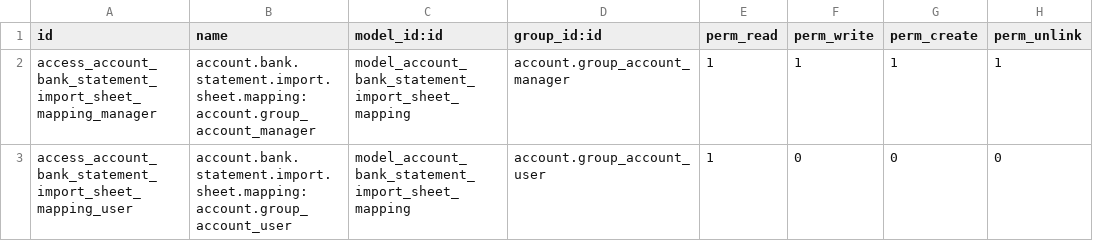
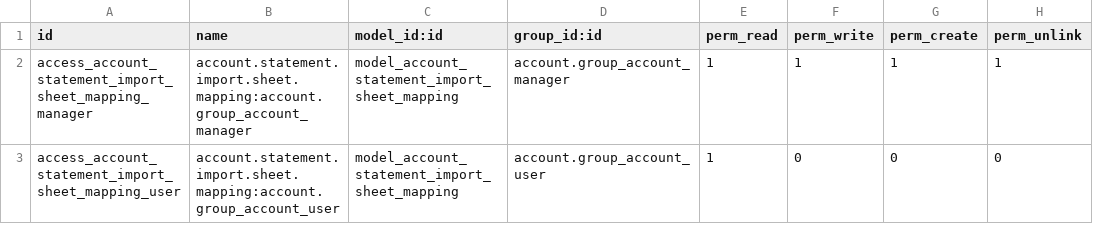
Before and after one commit to OCA/bank-statement-import, a CSV file: account_statement_import_txt_xlsx/security/ir.model.access.csv, drawn as a sheet.

```diff
--- a/account_statement_import_txt_xlsx/security/ir.model.access.csv
+++ b/account_statement_import_txt_xlsx/security/ir.model.access.csv
@@ -1,3 +1,3 @@
 "id","name","model_id:id","group_id:id","perm_read","perm_write","perm_create","perm_unlink"
-access_account_bank_statement_import_sheet_mapping_manager,account.bank.statement.import.sheet.mapping:account.group_account_manager,model_account_bank_statement_import_sheet_mapping,account.group_account_manager,1,1,1,1
-access_account_bank_statement_import_sheet_mapping_user,account.bank.statement.import.sheet.mapping:account.group_account_user,model_account_bank_statement_import_sheet_mapping,account.group_account_user,1,0,0,0
+access_account_statement_import_sheet_mapping_manager,account.statement.import.sheet.mapping:account.group_account_manager,model_account_statement_import_sheet_mapping,account.group_account_manager,1,1,1,1
+access_account_statement_import_sheet_mapping_user,account.statement.import.sheet.mapping:account.group_account_user,model_account_statement_import_sheet_mapping,account.group_account_user,1,0,0,0
```
Also changed, not shown: 8 other files.
